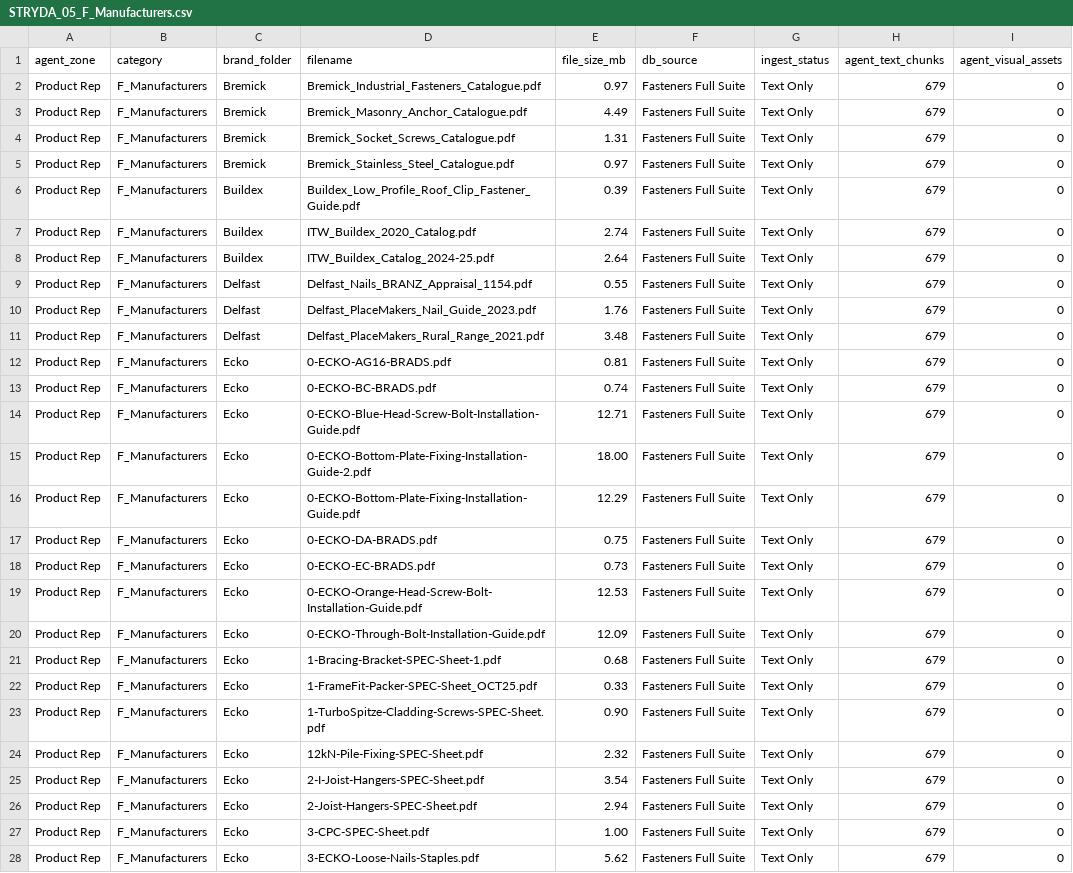
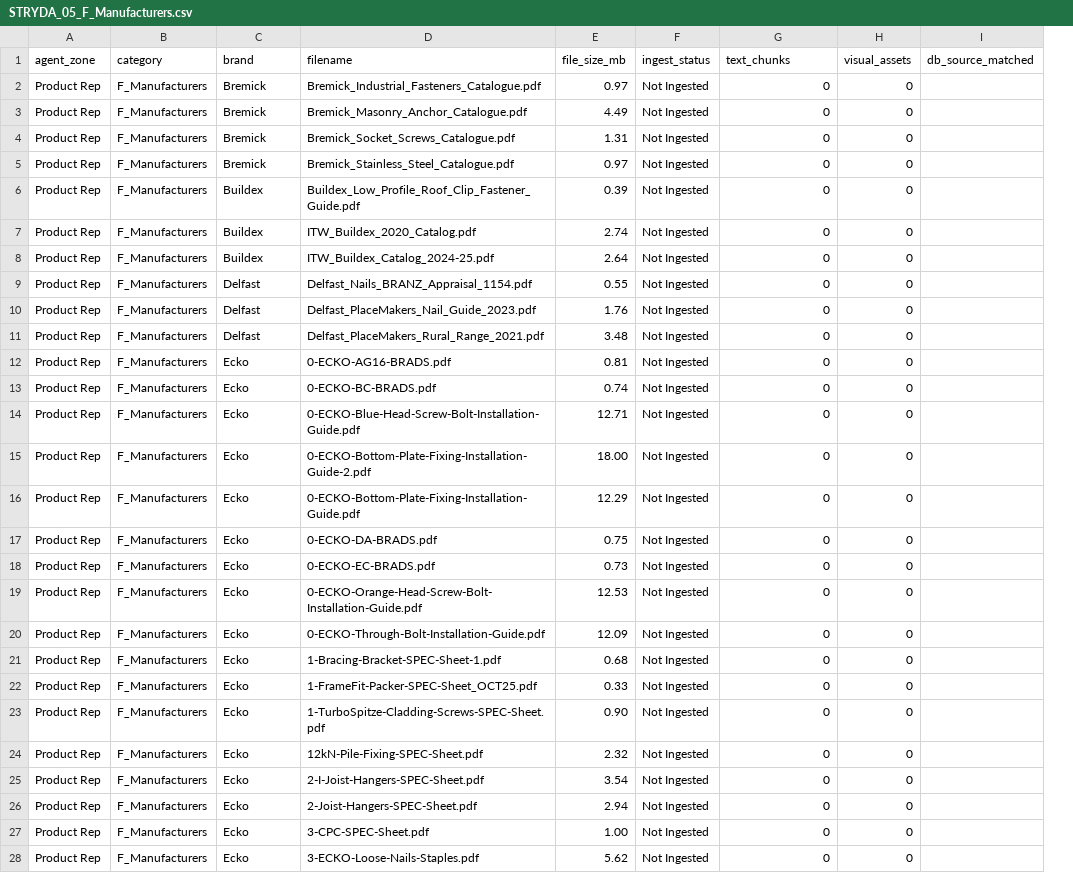
Before and after one commit to mikenano1/STRYDA-v2, a CSV file: data/STRYDA_05_F_Manufacturers.csv, drawn as a sheet; only a part is shown; removed rows and columns are numbered as before the commit, all else as after; the diff covers the shown part only; the diff names each change by its address in the sheet, - before the commit and + after, or states it on an @@ line.

```diff
--- a/data/STRYDA_05_F_Manufacturers.csv
+++ b/data/STRYDA_05_F_Manufacturers.csv
-column F (db_source), rows 2-28: all Fasteners Full Suite
-column H (agent_text_chunks), rows 2-28: all 679
+column H (visual_assets), rows 2-28: all 0
+column I (db_source_matched), empty
-C1: brand_folder
+C1: brand
-G1: agent_visual_assets
+G1: text_chunks
-F2:F28 (ingest_status): Text Only
+F2:F28 (ingest_status): Not Ingested
```
Also changed, not shown: 53 edited cells elsewhere in this file, data/STRYDA_02_A_Structure.csv, data/STRYDA_03_B_Enclosure.csv, 9 other files.
